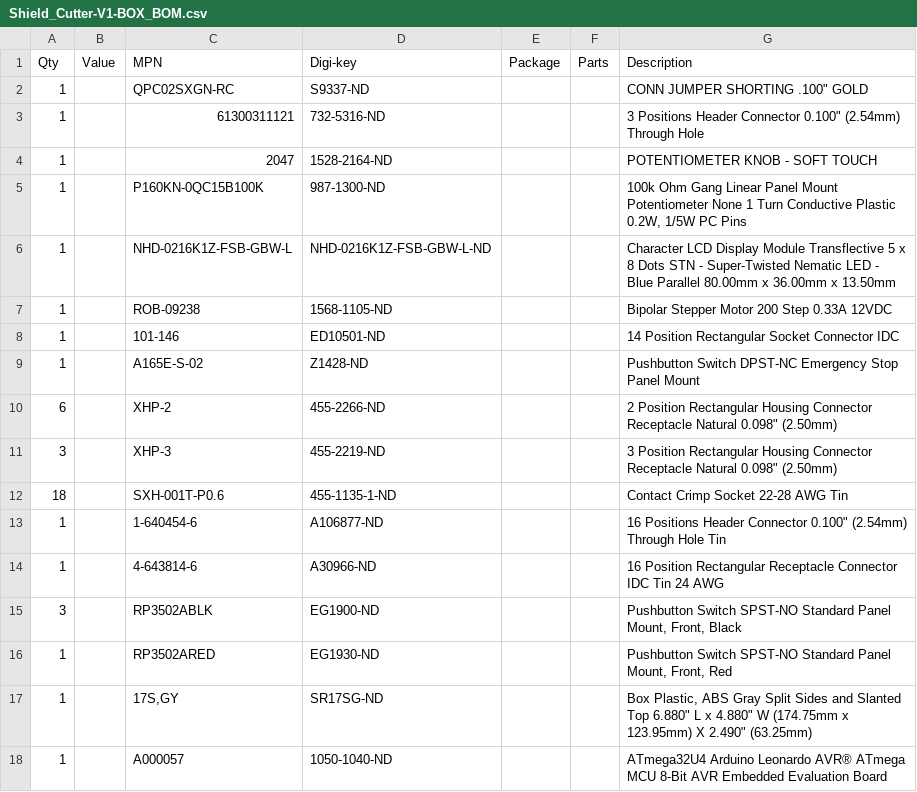
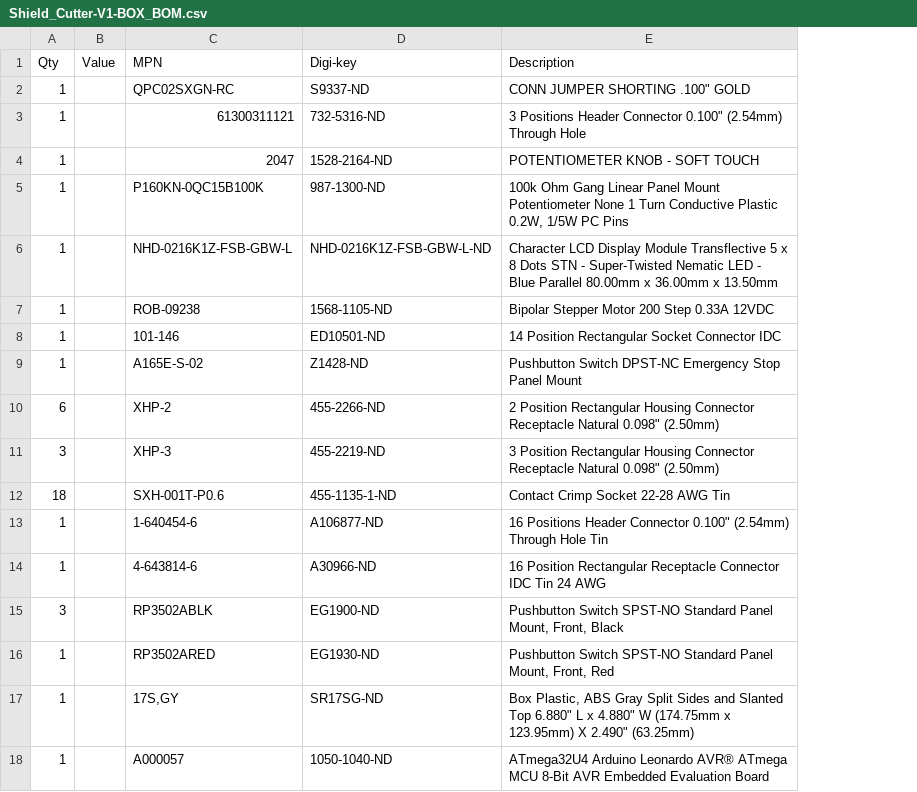
Before and after one commit to Heych88/Arduino-cutter, a CSV file: EagleBoard/Arduino_Cutter-V1/BOM/Shield_Cutter-V1-BOX_BOM.csv, drawn as a sheet; the diff names each change by its address in the sheet, - before the commit and + after, or states it on an @@ line.

```diff
--- a/EagleBoard/Arduino_Cutter-V1/BOM/Shield_Cutter-V1-BOX_BOM.csv
+++ b/EagleBoard/Arduino_Cutter-V1/BOM/Shield_Cutter-V1-BOX_BOM.csv
-column E (Package), empty
-column F (Parts), empty
```
Also changed, not shown: EagleBoard/Arduino_Cutter-V1/BOM/Shield_Cutter-V1-PCB_BOM.csv.
